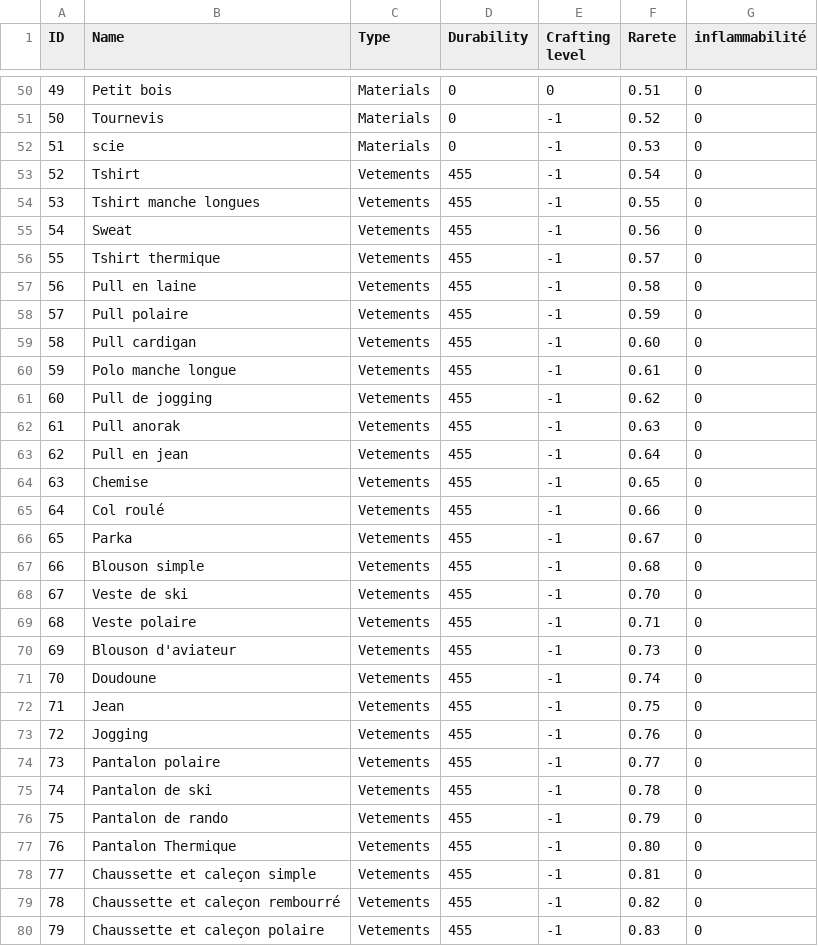
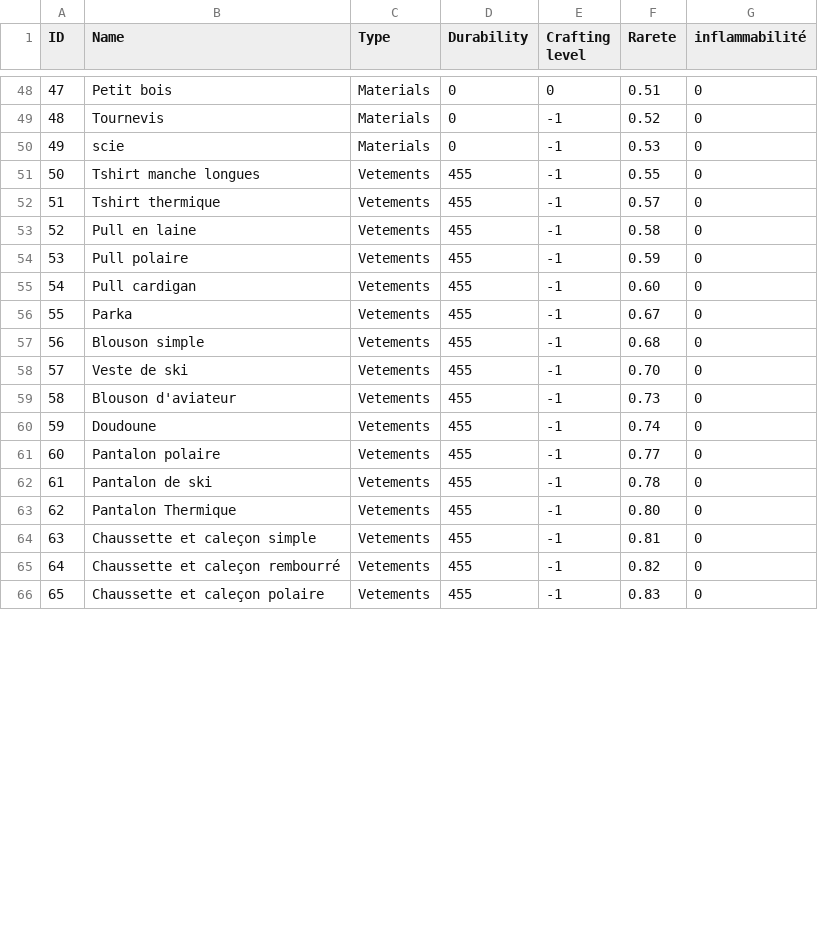
Before and after one commit to Decratos/Into_The_Frost_Project, a CSV file: Assets/Resources/Tableur/ItemList - global.csv, drawn as a sheet; only a part is shown, gaps mark what is left out; removed rows and columns are numbered as before the commit, all else as after; the diff covers the shown part only; the diff names each change by its address in the sheet, - before the commit and + after, or states it on an @@ line.

Commit message:
Update lists

```diff
--- a/Assets/Resources/Tableur/ItemList - global.csv
+++ b/Assets/Resources/Tableur/ItemList - global.csv
@@ column A (ID) renumbered between rows 18 and 66 @@
-row 53: 52 | Tshirt | Vetements | 455 | -1 | 0.54 | 0
-row 55: 54 | Sweat | Vetements | 455 | -1 | 0.56 | 0
-row 60: 59 | Polo manche longue | Vetements | 455 | -1 | 0.61 | 0
-row 61: 60 | Pull de jogging | Vetements | 455 | -1 | 0.62 | 0
-row 62: 61 | Pull anorak | Vetements | 455 | -1 | 0.63 | 0
-row 63: 62 | Pull en jean | Vetements | 455 | -1 | 0.64 | 0
-row 64: 63 | Chemise | Vetements | 455 | -1 | 0.65 | 0
-row 65: 64 | Col roulé | Vetements | 455 | -1 | 0.66 | 0
-row 69: 68 | Veste polaire | Vetements | 455 | -1 | 0.71 | 0
-row 72: 71 | Jean | Vetements | 455 | -1 | 0.75 | 0
-row 73: 72 | Jogging | Vetements | 455 | -1 | 0.76 | 0
-row 76: 75 | Pantalon de rando | Vetements | 455 | -1 | 0.79 | 0
```
Also changed, not shown: 2 added rows and 3 removed rows elsewhere in this file, Assets/Resources/Tableur/ItemList - Craft.csv, Assets/Resources/Tableur/ItemList - Food.csv, 11 other files.
